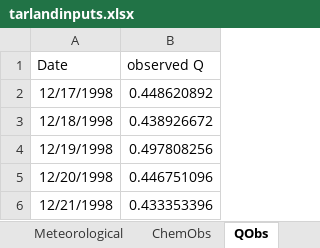
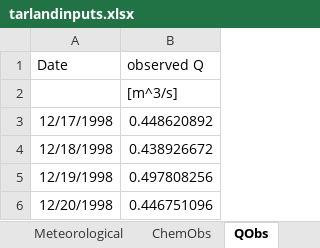
Before and after one commit to NIVANorge/Mobius, an Excel workbook: Applications/SimplyP/Tarland/tarlandinputs.xlsx, sheet QObs, drawn as a sheet; only a part is shown; the shorter side is filled out with more unchanged rows; values as stored, in another font and other column widths than the file's, no borders; the diff names each change by its address in the sheet, - before the commit and + after, or states it on an @@ line.

```diff
--- a/Applications/SimplyP/Tarland/tarlandinputs.xlsx (sheet QObs)
+++ b/Applications/SimplyP/Tarland/tarlandinputs.xlsx (sheet QObs)
+row 2:  | [m^3/s]
```
Also changed, not shown: sheet ChemObs, 1 other file.
